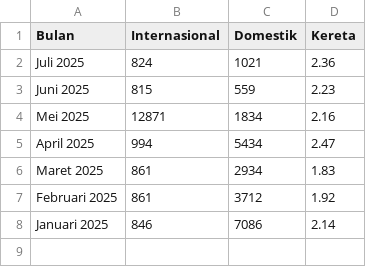
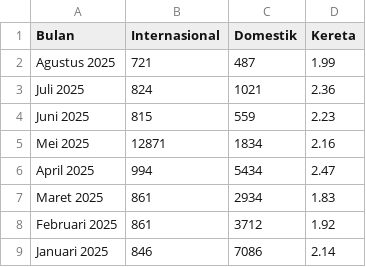
Before and after one commit to firmanh3200/makro32, a CSV file: data/transportasi.csv, drawn as a sheet.

Commit message:
Update transportasi.csv

```diff
--- a/data/transportasi.csv
+++ b/data/transportasi.csv
@@ -1,2 +1,3 @@
 Bulan,Internasional,Domestik,Kereta
+Agustus 2025,721,487,1.99
 Juli 2025,824,1021,2.36
```
